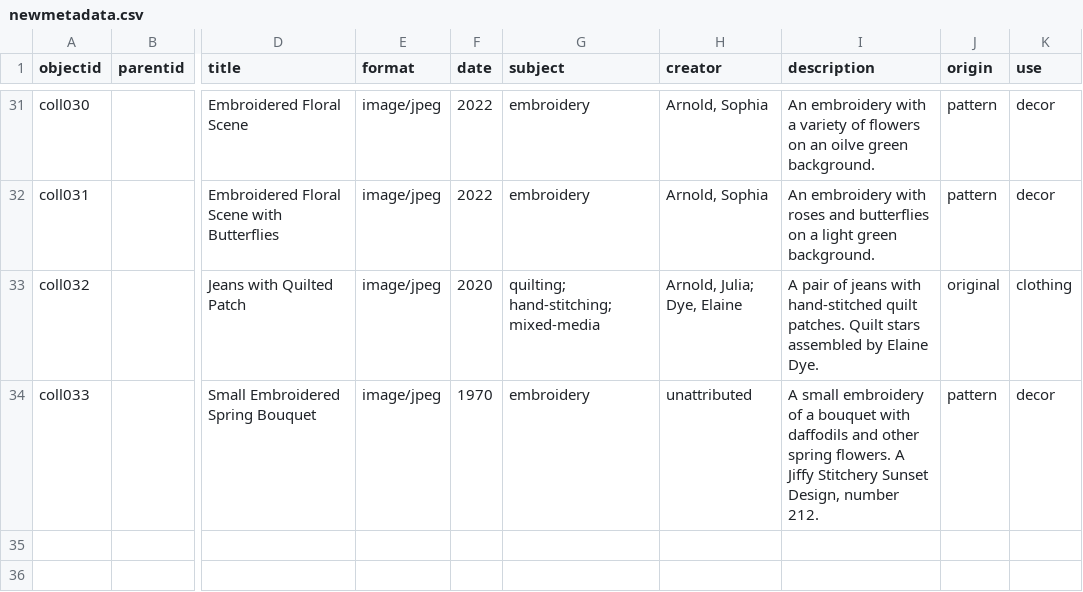
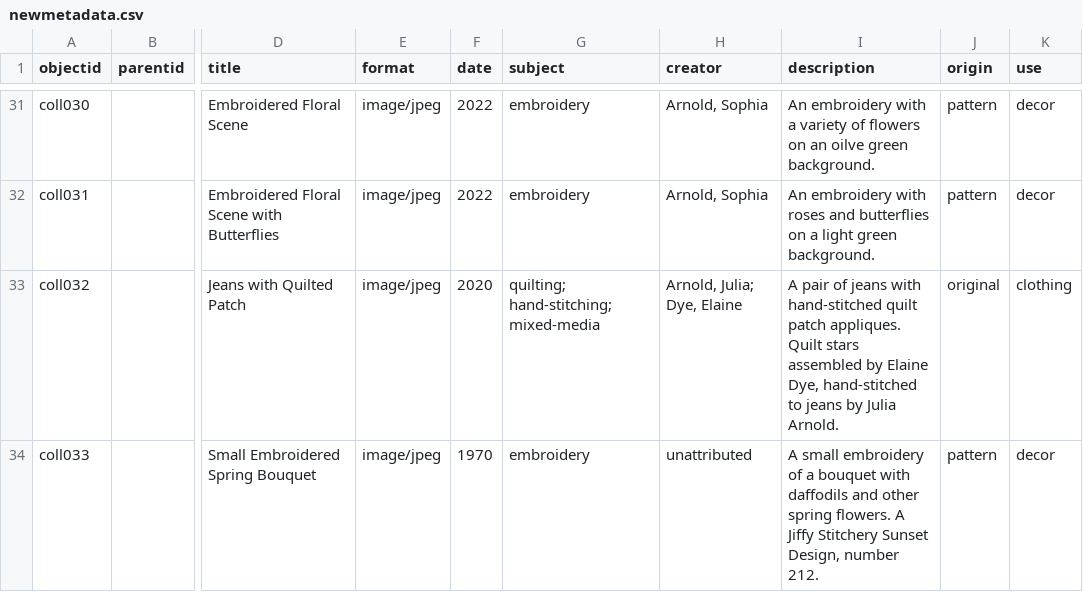
Before and after one commit to jjuliaarnoldd/DigitalLibrariesFinalProject, a CSV file: _data/newmetadata.csv, drawn as a sheet; only a part is shown, gaps mark what is left out; the diff names each change by its address in the sheet, - before the commit and + after, or states it on an @@ line.

Commit message:
Update newmetadata.csv

```diff
--- a/_data/newmetadata.csv
+++ b/_data/newmetadata.csv
-I33 (description): …hand-stitched quilt patches. Quilt stars assembled by Elaine Dye.
+I33 (description): …hand-stitched quilt patch appliques. Quilt stars assembled by Elaine Dye, hand-stitched to jeans by Julia Arnold.
```
